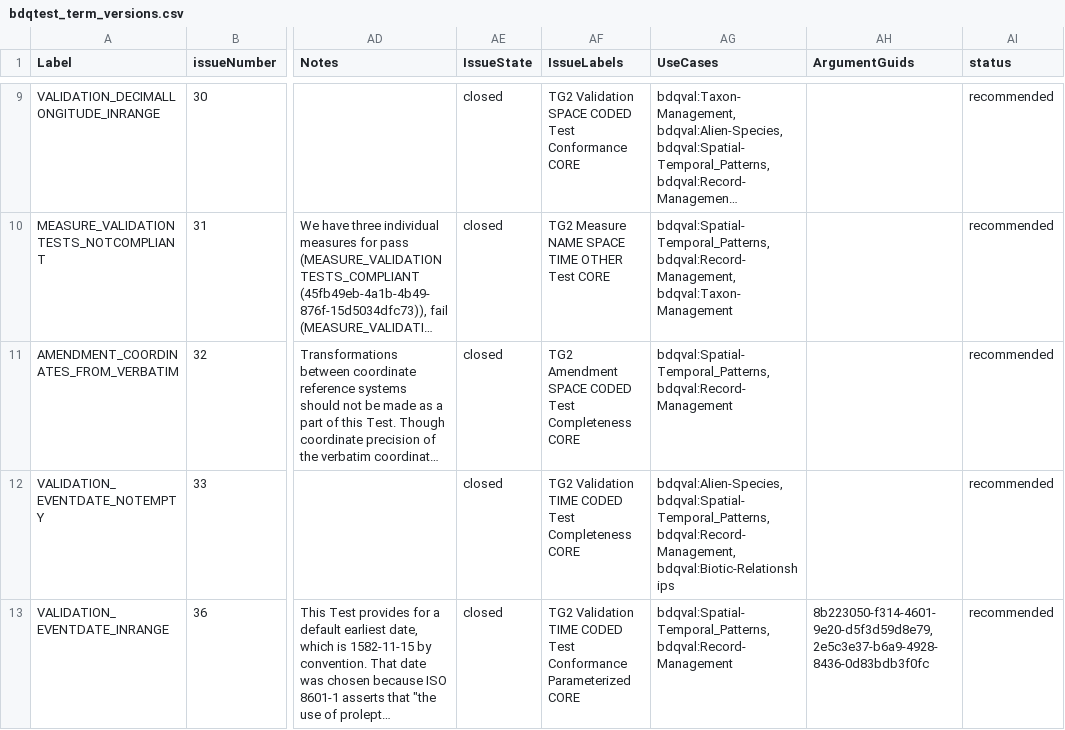
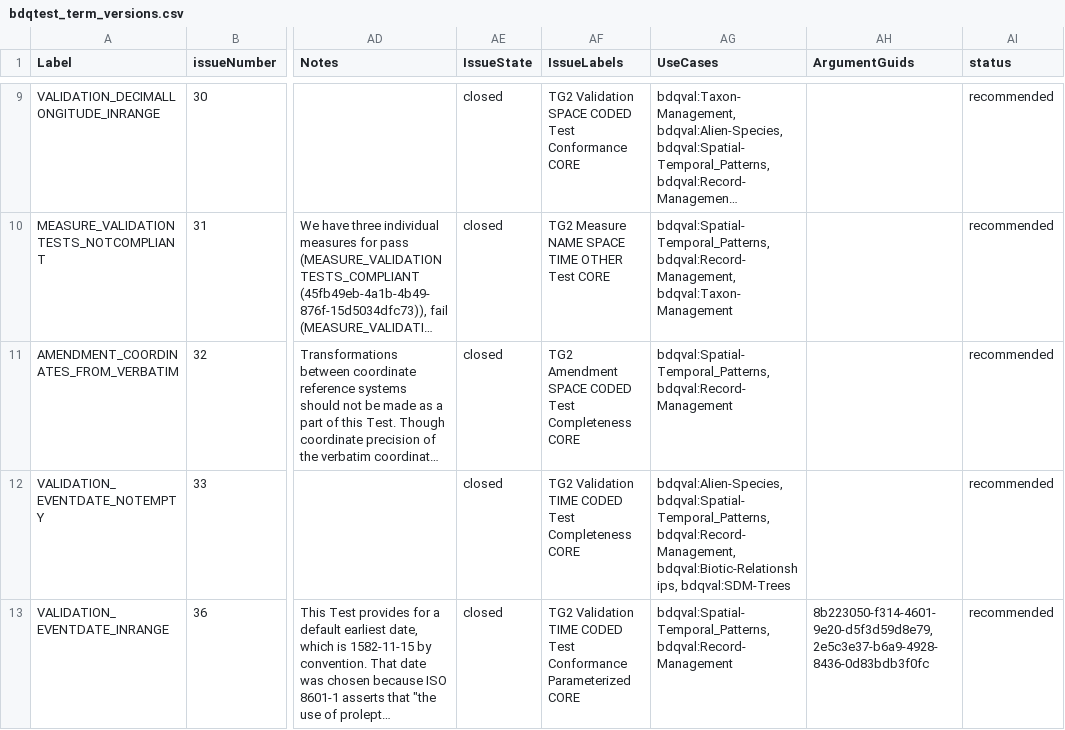
Before and after one commit to tdwg/bdq, a CSV file: tg2/_review/vocabulary/bdqtest_term_versions.csv, drawn as a sheet; only a part is shown, gaps mark what is left out; long unchanged cells end in …; the diff covers the shown part only; the diff names each change by its address in the sheet, - before the commit and + after, or states it on an @@ line.

Commit message:
For #310 adding text on iterative use case development from @tasilee with edits and additions (particularly discussion of multi-record measures) to the supplement.  Added some tests to the SDM-Trees use case profiles.  Rebuilt generated documents.

```diff
--- a/tg2/_review/vocabulary/bdqtest_term_versions.csv
+++ b/tg2/_review/vocabulary/bdqtest_term_versions.csv
-AG12 (UseCases): …bdqval:Spatial-Temporal_Patterns, bdqval:Record-Management, bdqval:Biotic-Relationships
+AG12 (UseCases): …bdqval:Spatial-Temporal_Patterns, bdqval:Record-Management, bdqval:Biotic-Relationships, bdqval:SDM-Trees
```
Also changed, not shown: 6 edited cells elsewhere in this file, 4 other files.
